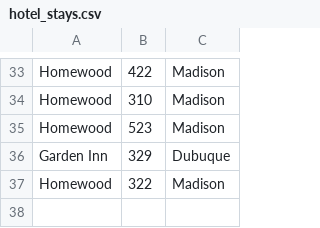
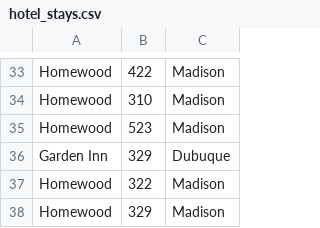
Before and after one commit to terrbearCodes/data, a CSV file: hotel_stays.csv, drawn as a sheet; only a part is shown, gaps mark what is left out; the diff names each change by its address in the sheet, - before the commit and + after, or states it on an @@ line.

```diff
--- a/hotel_stays.csv
+++ b/hotel_stays.csv
+row 38: Homewood | 329 | Madison
```
Also changed, not shown: lunches.csv.
